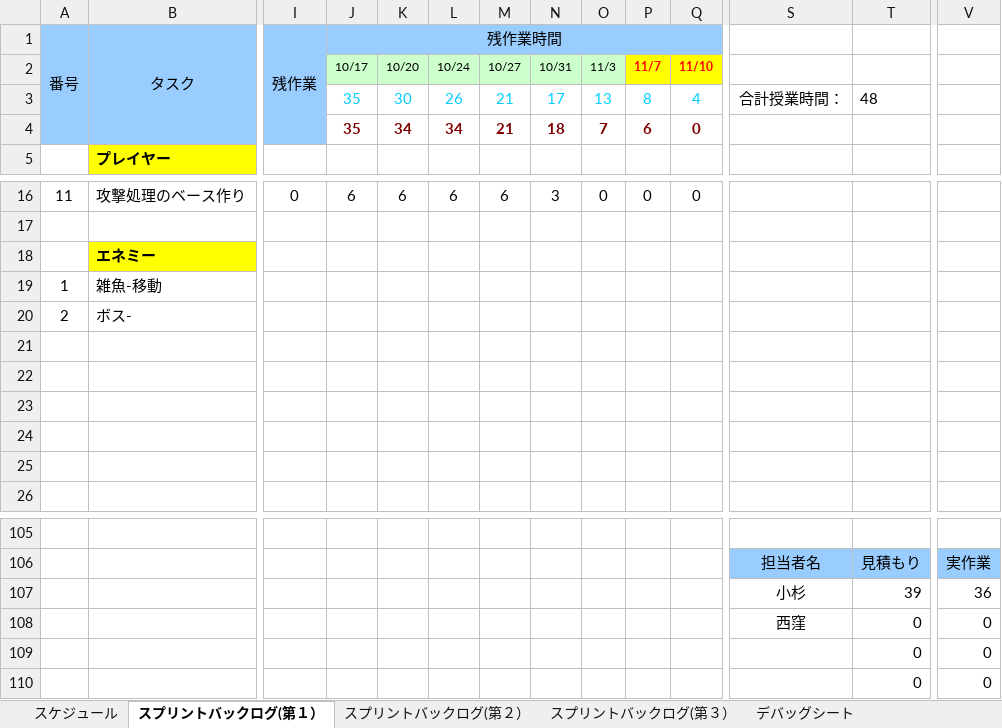
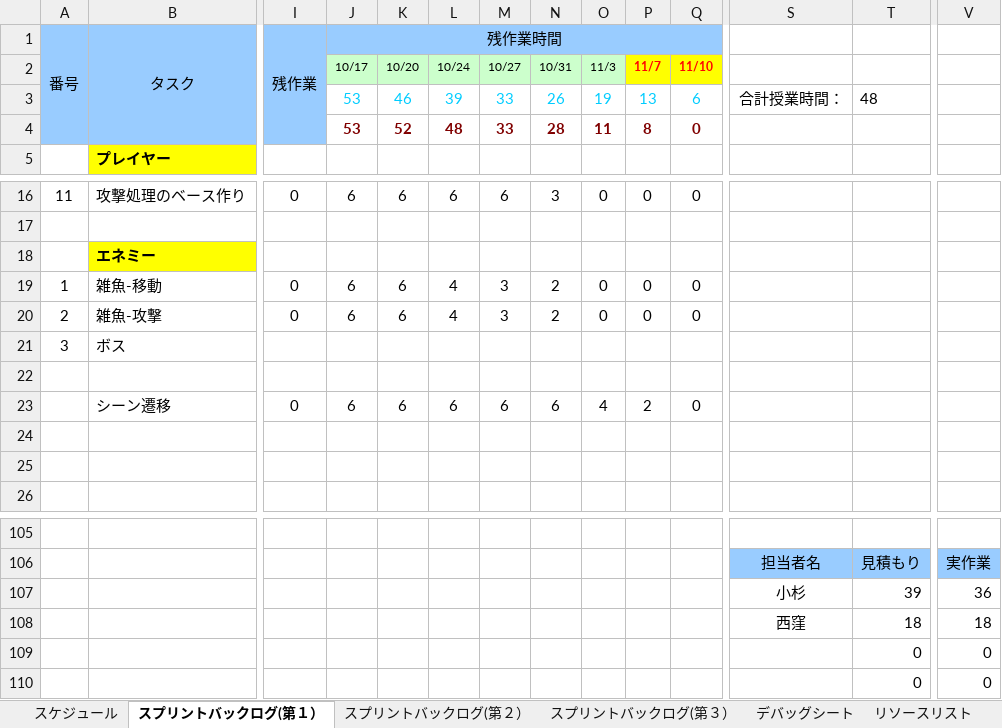
Before and after one commit to nishikubo/2017_graduation, an Excel workbook: 55班スプリントバックログ.xlsx, sheet スプリントバックログ(第１）, drawn as a sheet; only a part is shown, gaps mark what is left out; values as stored, in another font and other column widths than the file's, no borders; charts and pictures and conditional formats not drawn; removed rows and columns are numbered as before the commit, all else as after; rows hold the shown columns only; the diff names each change by its address in the sheet, - before the commit and + after, or states it on an @@ line.

```diff
--- a/55班スプリントバックログ.xlsx (sheet スプリントバックログ(第１）)
+++ b/55班スプリントバックログ.xlsx (sheet スプリントバックログ(第１）)
+sheet tab: リソースリスト
-row 3:  |  |  | 35 | 30 | 26 | 21 | 17 | 13 | 8 | 4 | 合計授業時間： | 48
-row 4:  |  |  | 35 | 34 | 34 | 21 | 18 | 7 | 6 | 0
+row 3:  |  |  | 53 | 46 | 39 | 33 | 26 | 19 | 13 | 6 | 合計授業時間： | 48
+row 4:  |  |  | 53 | 52 | 48 | 33 | 28 | 11 | 8 | 0
-row 19: 1 | 雑魚-移動
-row 20: 2 | ボス-
+row 19: 1 | 雑魚-移動 | 0 | 6 | 6 | 4 | 3 | 2 | 0 | 0 | 0
+row 20: 2 | 雑魚-攻撃 | 0 | 6 | 6 | 4 | 3 | 2 | 0 | 0 | 0
+row 21: 3 | ボス
-row 23: (empty)
+row 23:  | シーン遷移 | 0 | 6 | 6 | 6 | 6 | 6 | 4 | 2 | 0
-row 23: (empty)
-T108: 0
+T108: 18
-V108: 0
+V108: 18
```
Also changed, not shown: sheet スプリントバックログ(第２）, formulas that keep their value, charts or pictures, 28 other files.
